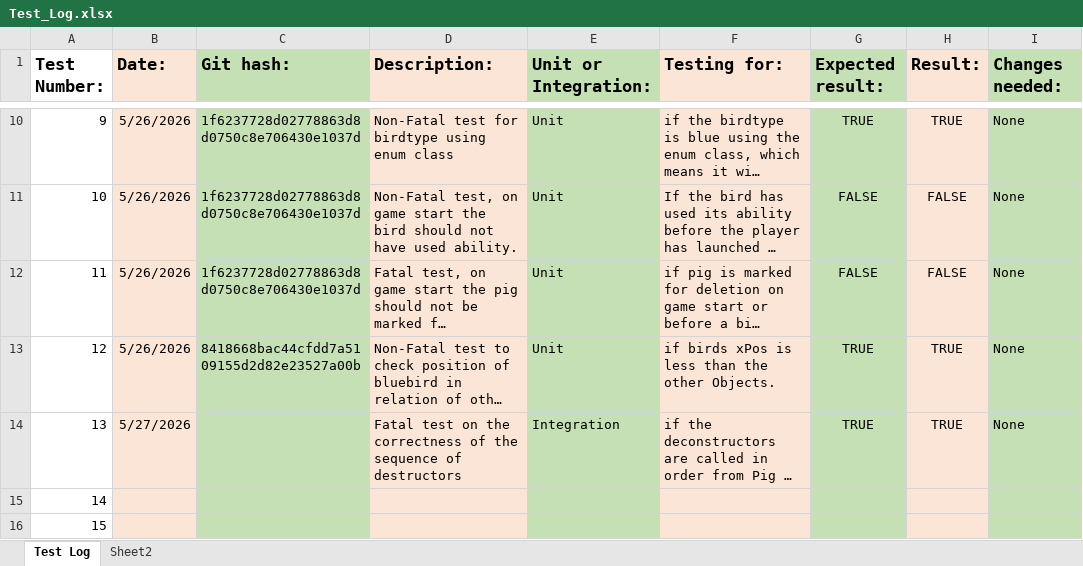
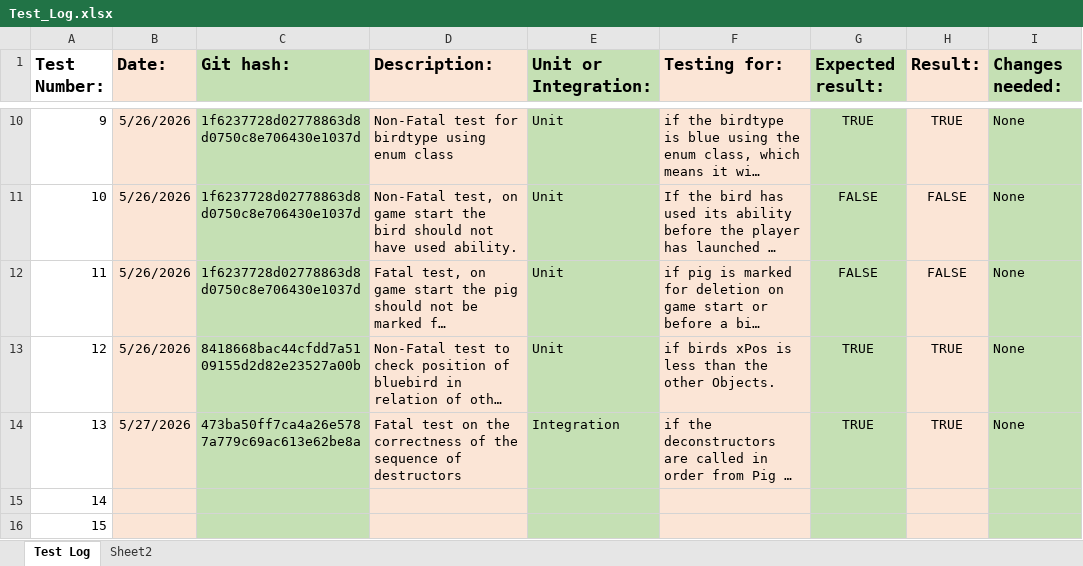
Before and after one commit to DMU-GAMR2541/angry-birds-clone-assignment-SubhamVala, an Excel workbook: Test_Log.xlsx, sheet Test Log, drawn as a sheet; only a part is shown, gaps mark what is left out; long unchanged cells end in …; values as stored, in another font and other column widths than the file's, no borders; the diff names each change by its address in the sheet, - before the commit and + after, or states it on an @@ line.

Commit message:
Completed test log.

```diff
--- a/Test_Log.xlsx (sheet Test Log)
+++ b/Test_Log.xlsx (sheet Test Log)
-C14 (Git hash:): (empty)
+C14 (Git hash:): 473ba50ff7ca4a26e5787a779c69ac613e62be8a
```
